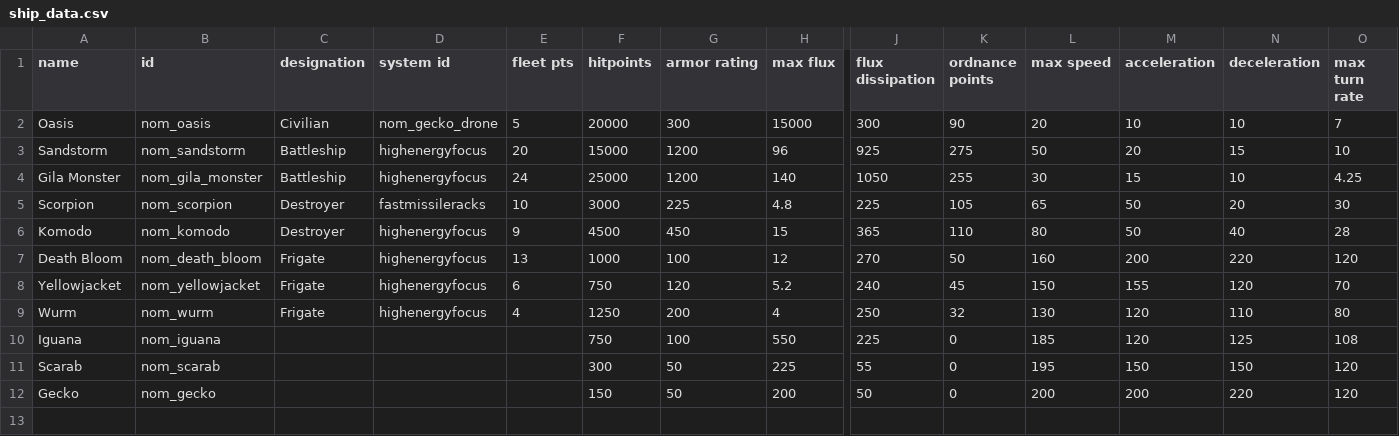
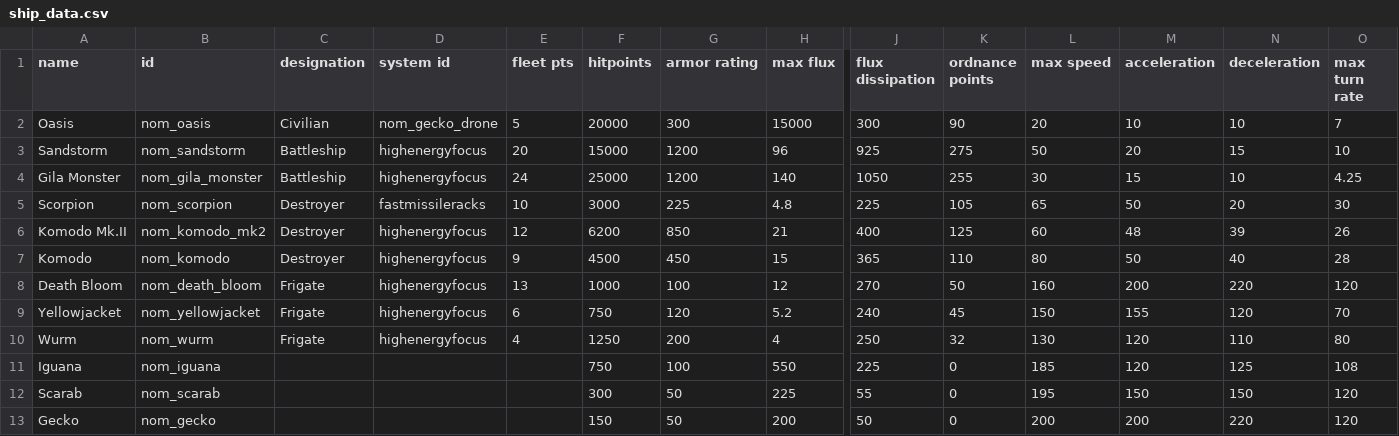
Before and after one commit to Trylobot/ss-nom, a CSV file: data/hulls/ship_data.csv, drawn as a sheet; only a part is shown, gaps mark what is left out; rows hold the shown columns only; the diff names each change by its address in the sheet, - before the commit and + after, or states it on an @@ line.

Commit message:
komodo mk.II added

```diff
--- a/data/hulls/ship_data.csv
+++ b/data/hulls/ship_data.csv
+row 6: Komodo Mk.II | nom_komodo_mk2 | Destroyer | highenergyfocus | 12 | 6200 | 850 | 21 | 400 | 125 | 60 | 48 | 39 | 26
```
Also changed, not shown: 14 other files.
